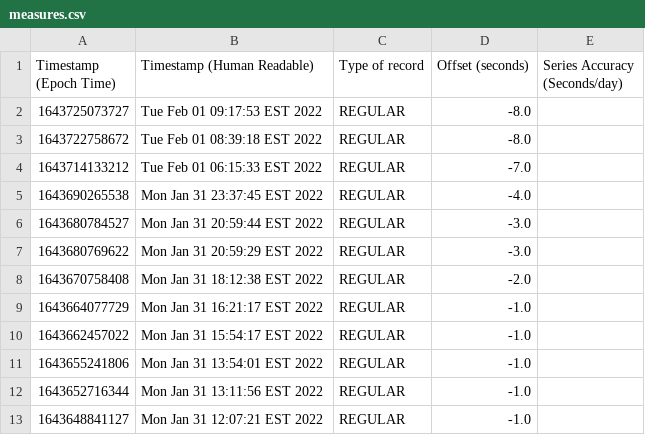
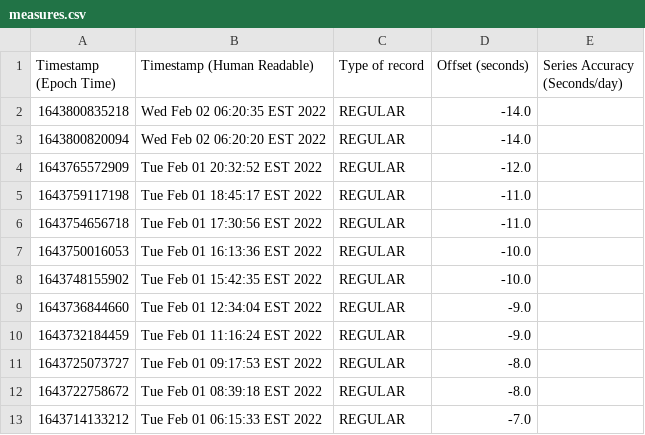
Before and after one commit to francoistrahan/watchdrift, a CSV file: measures.csv, drawn as a sheet; only a part is shown; the shorter side is filled out with more unchanged rows; the diff names each change by its address in the sheet, - before the commit and + after, or states it on an @@ line.

```diff
--- a/measures.csv
+++ b/measures.csv
+row 2: 1643800835218 | Wed Feb 02 06:20:35 EST 2022 | REGULAR | -14.0
+row 3: 1643800820094 | Wed Feb 02 06:20:20 EST 2022 | REGULAR | -14.0
+row 4: 1643765572909 | Tue Feb 01 20:32:52 EST 2022 | REGULAR | -12.0
+row 5: 1643759117198 | Tue Feb 01 18:45:17 EST 2022 | REGULAR | -11.0
+row 6: 1643754656718 | Tue Feb 01 17:30:56 EST 2022 | REGULAR | -11.0
+row 7: 1643750016053 | Tue Feb 01 16:13:36 EST 2022 | REGULAR | -10.0
+row 8: 1643748155902 | Tue Feb 01 15:42:35 EST 2022 | REGULAR | -10.0
+row 9: 1643736844660 | Tue Feb 01 12:34:04 EST 2022 | REGULAR | -9.0
+row 10: 1643732184459 | Tue Feb 01 11:16:24 EST 2022 | REGULAR | -9.0
```
Also changed, not shown: 1 other file.
